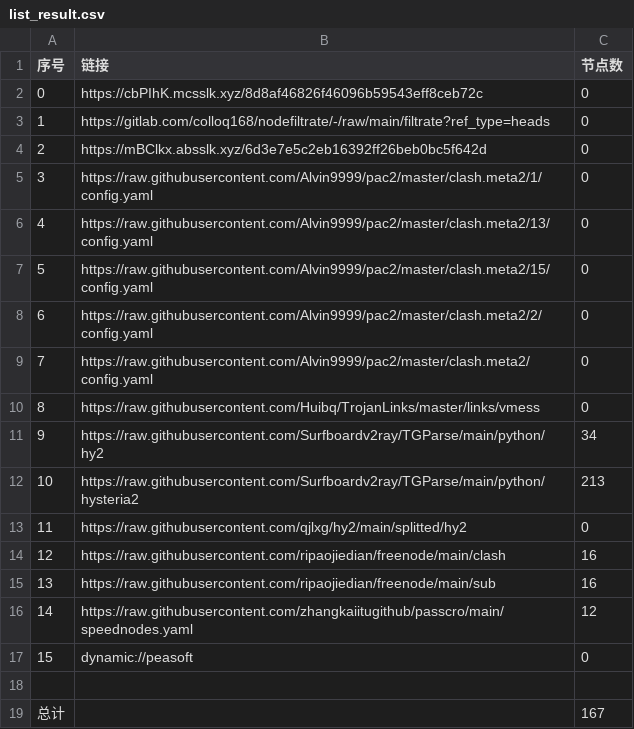
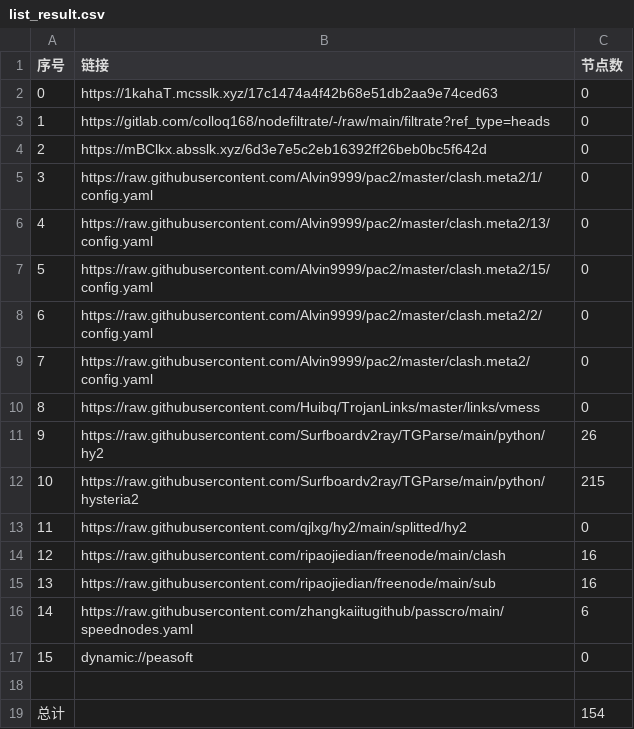
Before and after one commit to x-isd/AutoMergePublicNodes, a CSV file: list_result.csv, drawn as a sheet.

```diff
--- a/list_result.csv
+++ b/list_result.csv
@@ -1,3 +1,3 @@
 序号,链接,节点数
-0,https://cbPIhK.mcsslk.xyz/8d8af46826f46096b59543eff8ceb72c,0
+0,https://1kahaT.mcsslk.xyz/17c1474a4f42b68e51db2aa9e74ced63,0
 1,https://gitlab.com/colloq168/nodefiltrate/-/raw/main/filtrate?ref_type=heads,0
@@ -10,4 +10,4 @@
 8,https://raw.githubusercontent.com/Huibq/TrojanLinks/master/links/vmess,0
-9,https://raw.githubusercontent.com/Surfboardv2ray/TGParse/main/python/hy2,34
-10,https://raw.githubusercontent.com/Surfboardv2ray/TGParse/main/python/hysteria2,213
+9,https://raw.githubusercontent.com/Surfboardv2ray/TGParse/main/python/hy2,26
+10,https://raw.githubusercontent.com/Surfboardv2ray/TGParse/main/python/hysteria2,215
 11,https://raw.githubusercontent.com/qjlxg/hy2/main/splitted/hy2,0
@@ -15,5 +15,5 @@
 13,https://raw.githubusercontent.com/ripaojiedian/freenode/main/sub,16
-14,https://raw.githubusercontent.com/zhangkaiitugithub/passcro/main/speednodes.yaml,12
+14,https://raw.githubusercontent.com/zhangkaiitugithub/passcro/main/speednodes.yaml,6
 15,dynamic://peasoft,0
 
-总计,,167
+总计,,154
```
Also changed, not shown: 14 other files.
